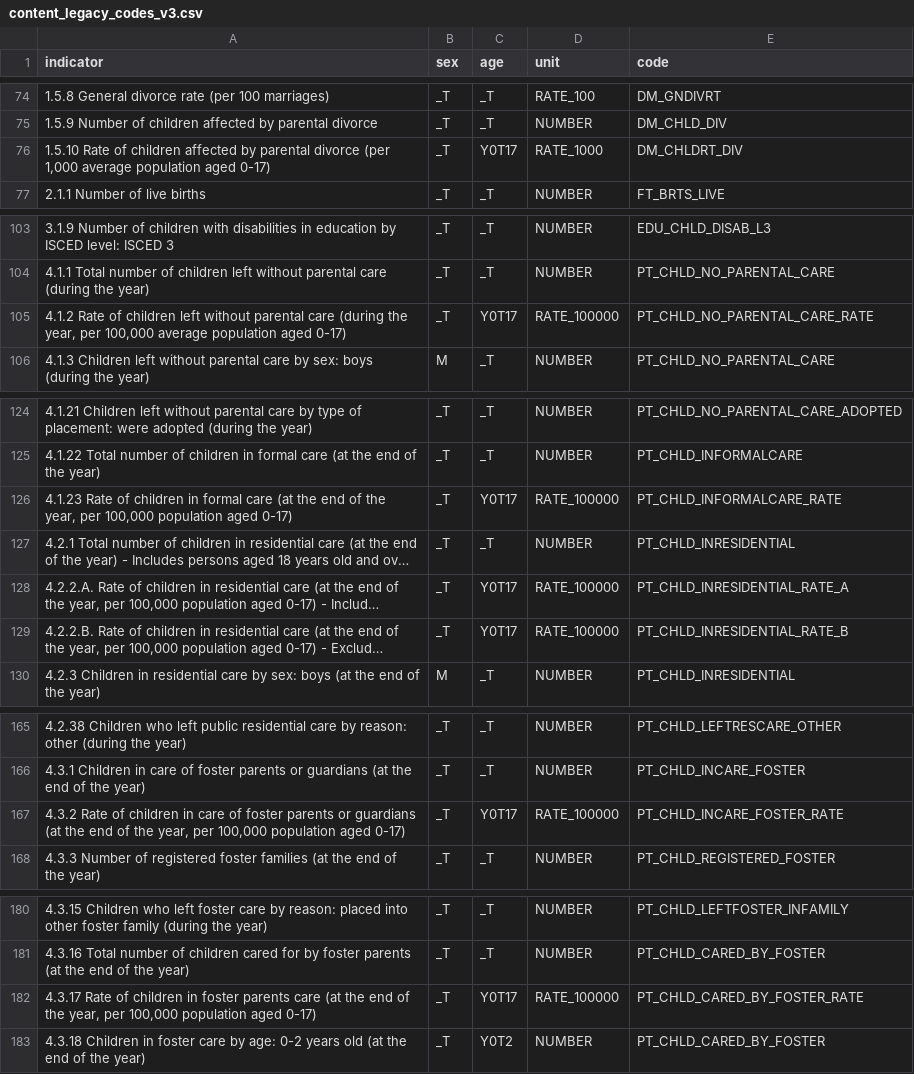
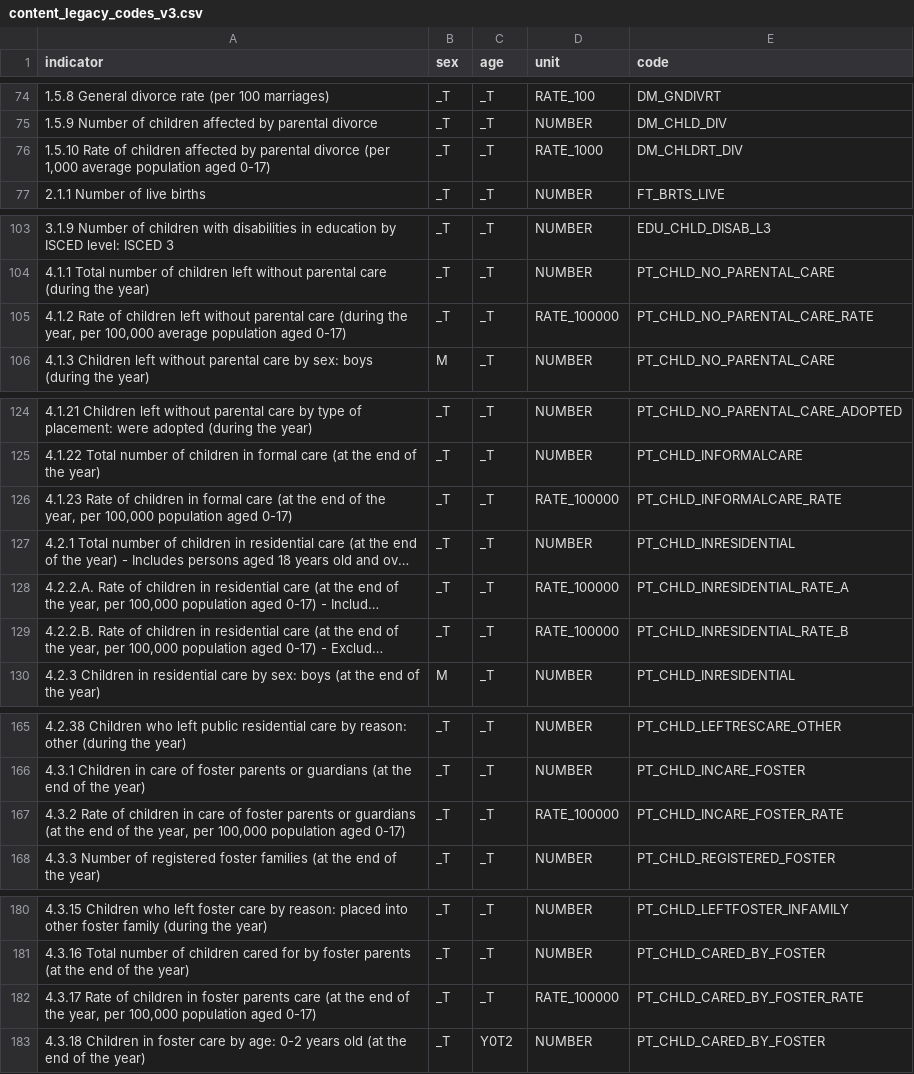
Before and after one commit to UNICEFECAR/data-etl, a CSV file: tmee/data_in/legacy_data/content_legacy_codes_v3.csv, drawn as a sheet; only a part is shown, gaps mark what is left out; long unchanged cells end in …; the diff covers the shown part only; the diff names each change by its address in the sheet, - before the commit and + after, or states it on an @@ line.

```diff
--- a/tmee/data_in/legacy_data/content_legacy_codes_v3.csv
+++ b/tmee/data_in/legacy_data/content_legacy_codes_v3.csv
-C76 (age): Y0T17
+C76 (age): _T
-C105 (age): Y0T17
+C105 (age): _T
-C126 (age): Y0T17
+C126 (age): _T
-C128:C129 (age): Y0T17
+C128:C129 (age): _T
-C167 (age): Y0T17
+C167 (age): _T
-C182 (age): Y0T17
+C182 (age): _T
```
Also changed, not shown: 2 edited cells elsewhere in this file, 1 other file.
